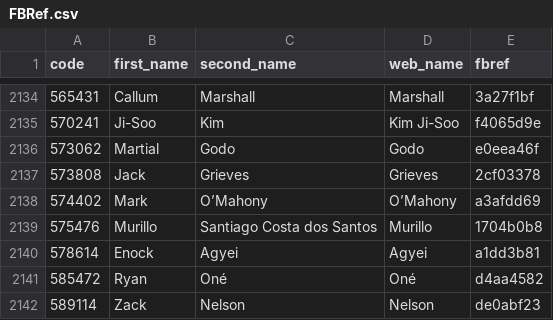
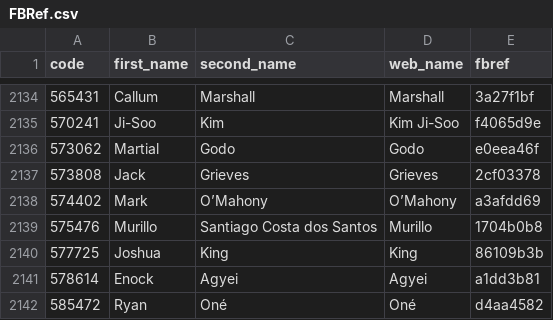
Before and after one commit to ChrisMusson/FPL-ID-Map, a CSV file: FBRef.csv, drawn as a sheet; only a part is shown, gaps mark what is left out; the shorter side is filled out with more unchanged rows; the diff names each change by its address in the sheet, - before the commit and + after, or states it on an @@ line.

```diff
--- a/FBRef.csv
+++ b/FBRef.csv
+row 2140: 577725 | Joshua | King | King | 86109b3b
```
Also changed, not shown: FPL/23-24.csv, Master.csv, 2 other files.
